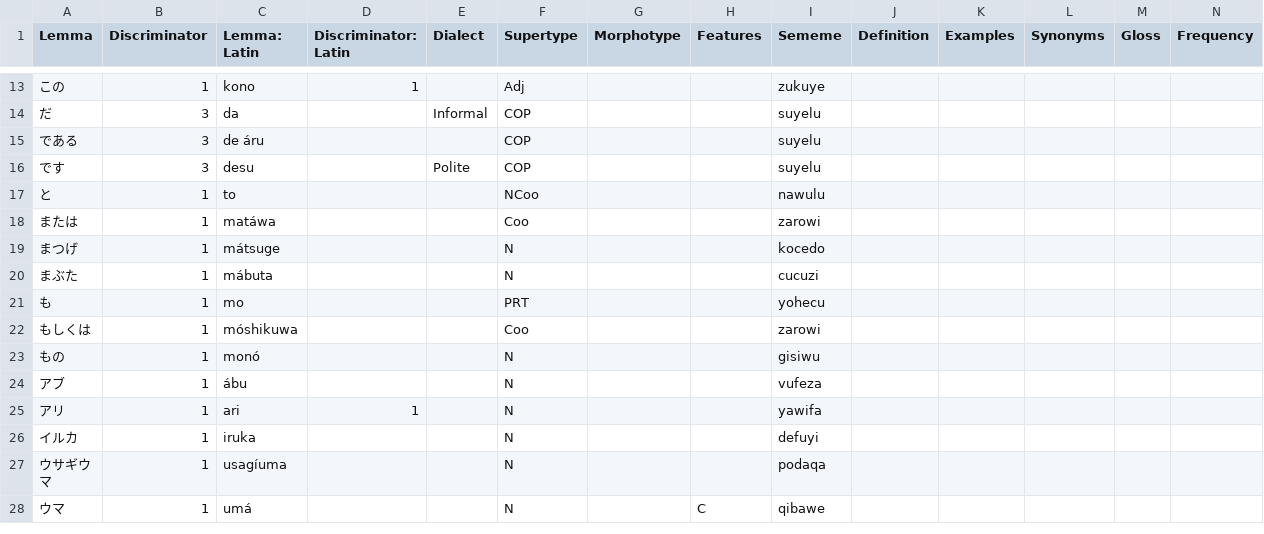
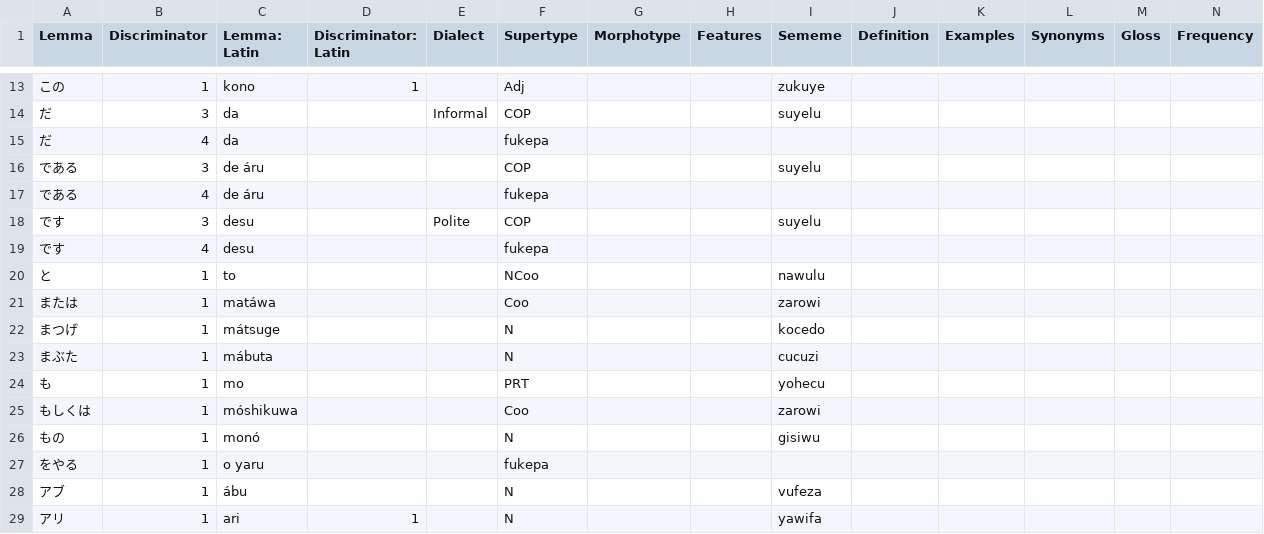
Before and after one commit to Ntsekees/Predilex, a CSV file: natlangs/jpn.csv, drawn as a sheet; only a part is shown, gaps mark what is left out; the shorter side is filled out with more unchanged rows; rows hold the shown columns only; the diff names each change by its address in the sheet, - before the commit and + after, or states it on an @@ line.

Commit message:
Adding natlang lemmas for copula polysemes.

```diff
--- a/natlangs/jpn.csv
+++ b/natlangs/jpn.csv
+row 15: だ | 4 | da |  |  | fukepa
+row 17: である | 4 | de áru |  |  | fukepa
+row 19: です | 4 | desu |  |  | fukepa
+row 27: をやる | 1 | o yaru |  |  | fukepa
```
Also changed, not shown: natlangs/arb.csv, natlangs/eus.csv, 15 other files.
